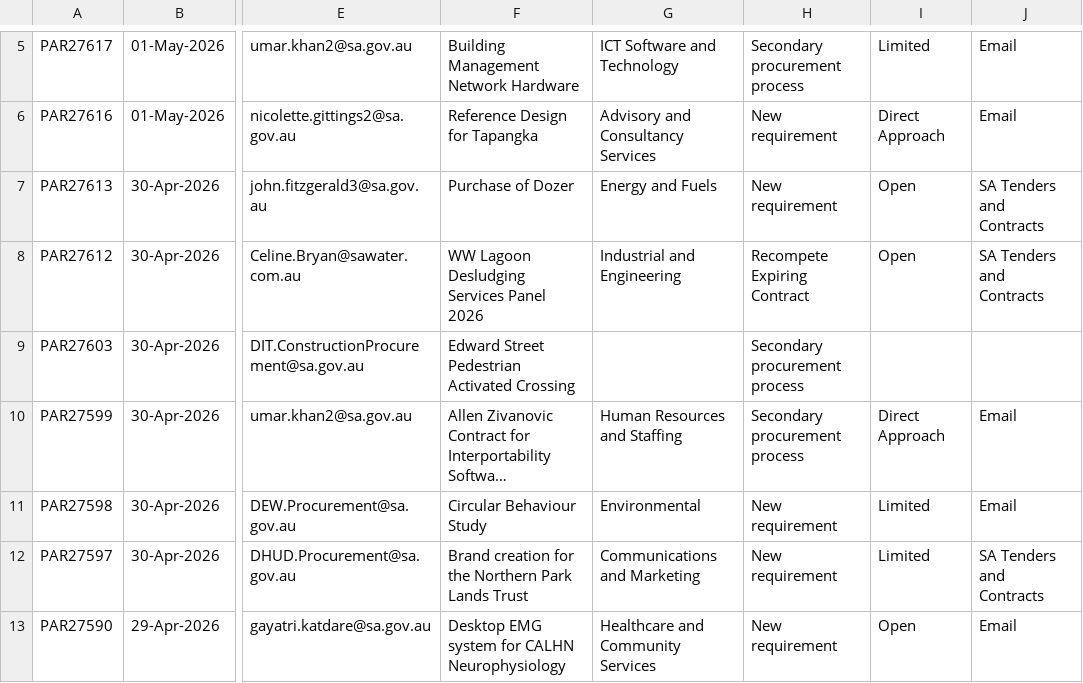
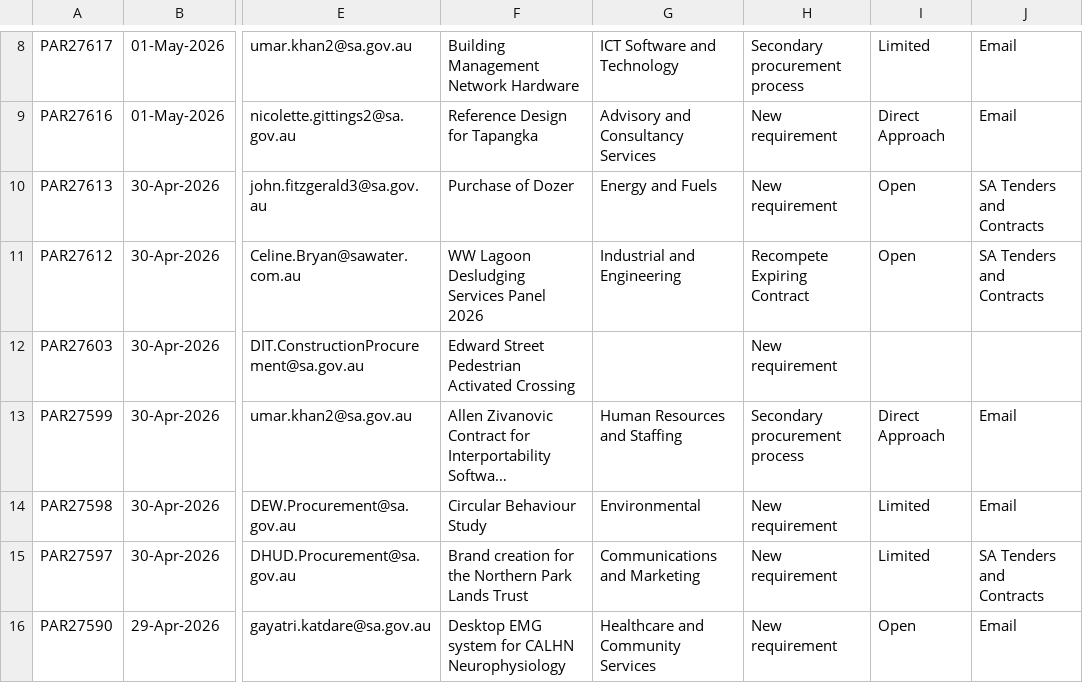
Before and after one commit to J-Lich/__temp_panel_output, a CSV file: vendor_panel.csv, drawn as a sheet; only a part is shown, gaps mark what is left out; long unchanged cells end in …; addresses are those after the commit; the diff covers the shown part only; the diff names each change by its address in the sheet, - before the commit and + after, or states it on an @@ line.

```diff
--- a/vendor_panel.csv
+++ b/vendor_panel.csv
-H12: Secondary procurement process
+H12: New requirement
```
Also changed, not shown: 7 added rows, 7 removed rows and 3 edited cells elsewhere in this file, 1 other file.
